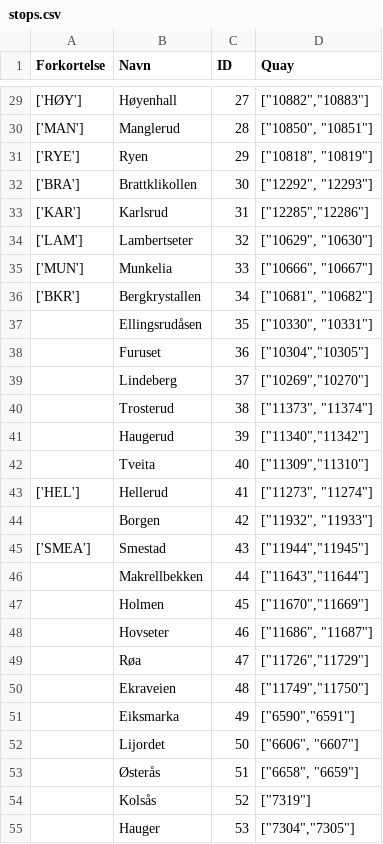
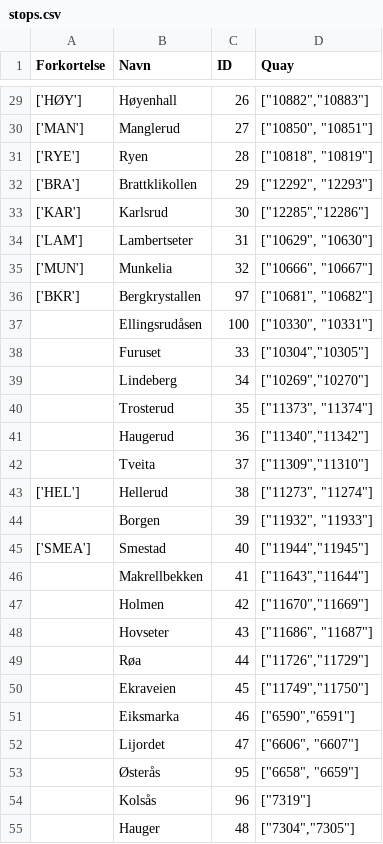
Before and after one commit to sigvehag/tbanekart, a CSV file: stops.csv, drawn as a sheet; only a part is shown, gaps mark what is left out; the diff covers the shown part only.

```diff
--- a/stops.csv
+++ b/stops.csv
@@ -29,27 +29,27 @@ Forkortelse,Navn,ID,Quay
-['HØY'],Høyenhall,27,"[""10882"",""10883""]"
-['MAN'],Manglerud,28,"[""10850"", ""10851""]"
-['RYE'],Ryen,29,"[""10818"", ""10819""]"
-['BRA'],Brattklikollen,30,"[""12292"", ""12293""]"
-['KAR'],Karlsrud,31,"[""12285"",""12286""]"
-['LAM'],Lambertseter,32,"[""10629"", ""10630""]"
-['MUN'],Munkelia,33,"[""10666"", ""10667""]"
-['BKR'],Bergkrystallen,34,"[""10681"", ""10682""]"
-,Ellingsrudåsen,35,"[""10330"", ""10331""]"
-,Furuset,36,"[""10304"",""10305""]"
-,Lindeberg,37,"[""10269"",""10270""]"
-,Trosterud,38,"[""11373"", ""11374""]"
-,Haugerud,39,"[""11340"",""11342""]"
-,Tveita,40,"[""11309"",""11310""]"
-['HEL'],Hellerud,41,"[""11273"", ""11274""]"
-,Borgen,42,"[""11932"", ""11933""]"
-['SMEA'],Smestad,43,"[""11944"",""11945""]"
-,Makrellbekken,44,"[""11643"",""11644""]"
-,Holmen,45,"[""11670"",""11669""]"
-,Hovseter,46,"[""11686"", ""11687""]"
-,Røa,47,"[""11726"",""11729""]"
-,Ekraveien,48,"[""11749"",""11750""]"
-,Eiksmarka,49,"[""6590"",""6591""]"
-,Lijordet,50,"[""6606"", ""6607""]"
-,Østerås,51,"[""6658"", ""6659""]"
-,Kolsås,52,"[""7319""]"
-,Hauger,53,"[""7304"",""7305""]"
+['HØY'],Høyenhall,26,"[""10882"",""10883""]"
+['MAN'],Manglerud,27,"[""10850"", ""10851""]"
+['RYE'],Ryen,28,"[""10818"", ""10819""]"
+['BRA'],Brattklikollen,29,"[""12292"", ""12293""]"
+['KAR'],Karlsrud,30,"[""12285"",""12286""]"
+['LAM'],Lambertseter,31,"[""10629"", ""10630""]"
+['MUN'],Munkelia,32,"[""10666"", ""10667""]"
+['BKR'],Bergkrystallen,97,"[""10681"", ""10682""]"
+,Ellingsrudåsen,100,"[""10330"", ""10331""]"
+,Furuset,33,"[""10304"",""10305""]"
+,Lindeberg,34,"[""10269"",""10270""]"
+,Trosterud,35,"[""11373"", ""11374""]"
+,Haugerud,36,"[""11340"",""11342""]"
+,Tveita,37,"[""11309"",""11310""]"
+['HEL'],Hellerud,38,"[""11273"", ""11274""]"
+,Borgen,39,"[""11932"", ""11933""]"
+['SMEA'],Smestad,40,"[""11944"",""11945""]"
+,Makrellbekken,41,"[""11643"",""11644""]"
+,Holmen,42,"[""11670"",""11669""]"
+,Hovseter,43,"[""11686"", ""11687""]"
+,Røa,44,"[""11726"",""11729""]"
+,Ekraveien,45,"[""11749"",""11750""]"
+,Eiksmarka,46,"[""6590"",""6591""]"
+,Lijordet,47,"[""6606"", ""6607""]"
+,Østerås,95,"[""6658"", ""6659""]"
+,Kolsås,96,"[""7319""]"
+,Hauger,48,"[""7304"",""7305""]"
```
Also changed, not shown: 75 edited cells elsewhere in this file.
